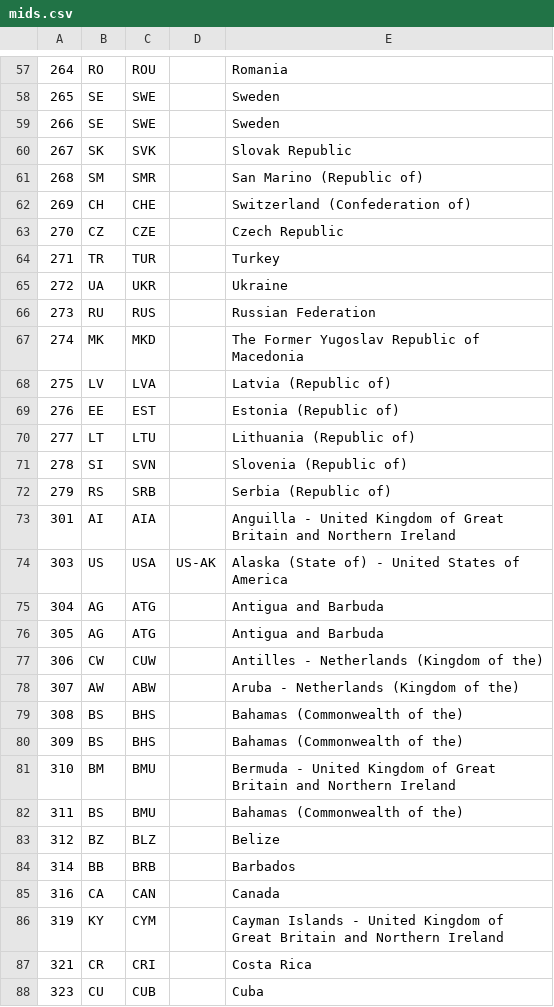
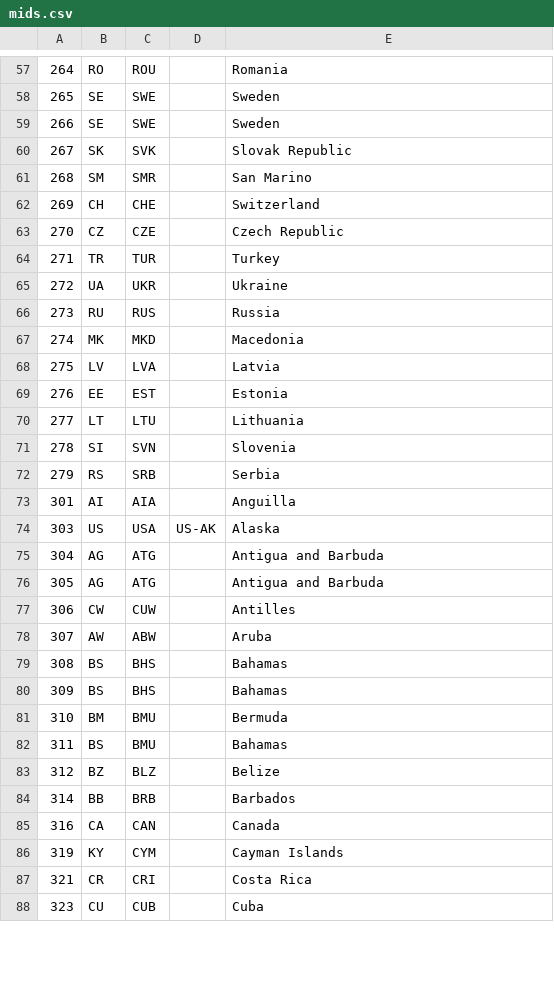
Before and after one commit to michaeljfazio/MIDs, a CSV file: mids.csv, drawn as a sheet; only a part is shown, gaps mark what is left out; the diff covers the shown part only.

```diff
--- a/mids.csv
+++ b/mids.csv
@@ -60,4 +60,4 @@
 267,SK,SVK,"",Slovak Republic
-268,SM,SMR,"",San Marino (Republic of)
-269,CH,CHE,"",Switzerland (Confederation of)
+268,SM,SMR,"",San Marino
+269,CH,CHE,"",Switzerland
 270,CZ,CZE,"",Czech Republic
@@ -65,19 +65,19 @@
 272,UA,UKR,"",Ukraine
-273,RU,RUS,"",Russian Federation
-274,MK,MKD,"",The Former Yugoslav Republic of Macedonia
-275,LV,LVA,"",Latvia (Republic of)
-276,EE,EST,"",Estonia (Republic of)
-277,LT,LTU,"",Lithuania (Republic of)
-278,SI,SVN,"",Slovenia (Republic of)
-279,RS,SRB,"",Serbia (Republic of)
-301,AI,AIA,"",Anguilla - United Kingdom of Great Britain and Northern Ireland
-303,US,USA,US-AK,Alaska (State of) - United States of America
+273,RU,RUS,"",Russia
+274,MK,MKD,"",Macedonia
+275,LV,LVA,"",Latvia
+276,EE,EST,"",Estonia
+277,LT,LTU,"",Lithuania
+278,SI,SVN,"",Slovenia
+279,RS,SRB,"",Serbia
+301,AI,AIA,"",Anguilla
+303,US,USA,US-AK,Alaska
 304,AG,ATG,"",Antigua and Barbuda
 305,AG,ATG,"",Antigua and Barbuda
-306,CW,CUW,"",Antilles - Netherlands (Kingdom of the)
-307,AW,ABW,"",Aruba - Netherlands (Kingdom of the)
-308,BS,BHS,"",Bahamas (Commonwealth of the)
-309,BS,BHS,"",Bahamas (Commonwealth of the)
-310,BM,BMU,"",Bermuda - United Kingdom of Great Britain and Northern Ireland
-311,BS,BMU,"",Bahamas (Commonwealth of the)
+306,CW,CUW,"",Antilles
+307,AW,ABW,"",Aruba
+308,BS,BHS,"",Bahamas
+309,BS,BHS,"",Bahamas
+310,BM,BMU,"",Bermuda
+311,BS,BMU,"",Bahamas
 312,BZ,BLZ,"",Belize
@@ -85,3 +85,3 @@
 316,CA,CAN,"",Canada
-319,KY,CYM,"",Cayman Islands - United Kingdom of Great Britain and Northern Ireland
+319,KY,CYM,"",Cayman Islands
 321,CR,CRI,"",Costa Rica
```
Also changed, not shown: 171 edited cells elsewhere in this file, 4 other files.
